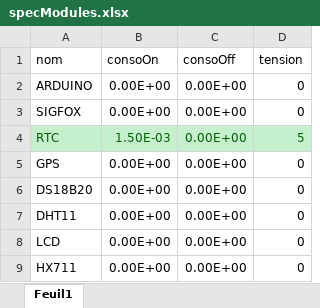
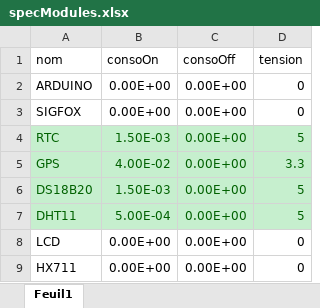
Before and after one commit to RucheCo/project, an Excel workbook: MATLAB/specModules.xlsx, sheet Feuil1, drawn as a sheet; values as stored, in another font and other column widths than the file's, no borders; the diff names each change by its address in the sheet, - before the commit and + after, or states it on an @@ line.

Commit message:
ajout de modules

```diff
--- a/MATLAB/specModules.xlsx (sheet Feuil1)
+++ b/MATLAB/specModules.xlsx (sheet Feuil1)
@@ A5:D7 fill: none → #C6EFCE, text colour: black → #006100 @@
-B5 (consoOn): 0.00E+00
+B5 (consoOn): 4.00E-02
-D5 (tension): 0
+D5 (tension): 3.3
-B6 (consoOn): 0.00E+00
+B6 (consoOn): 1.50E-03
-D6:D7 (tension): 0
+D6:D7 (tension): 5
-B7 (consoOn): 0.00E+00
+B7 (consoOn): 5.00E-04
```
